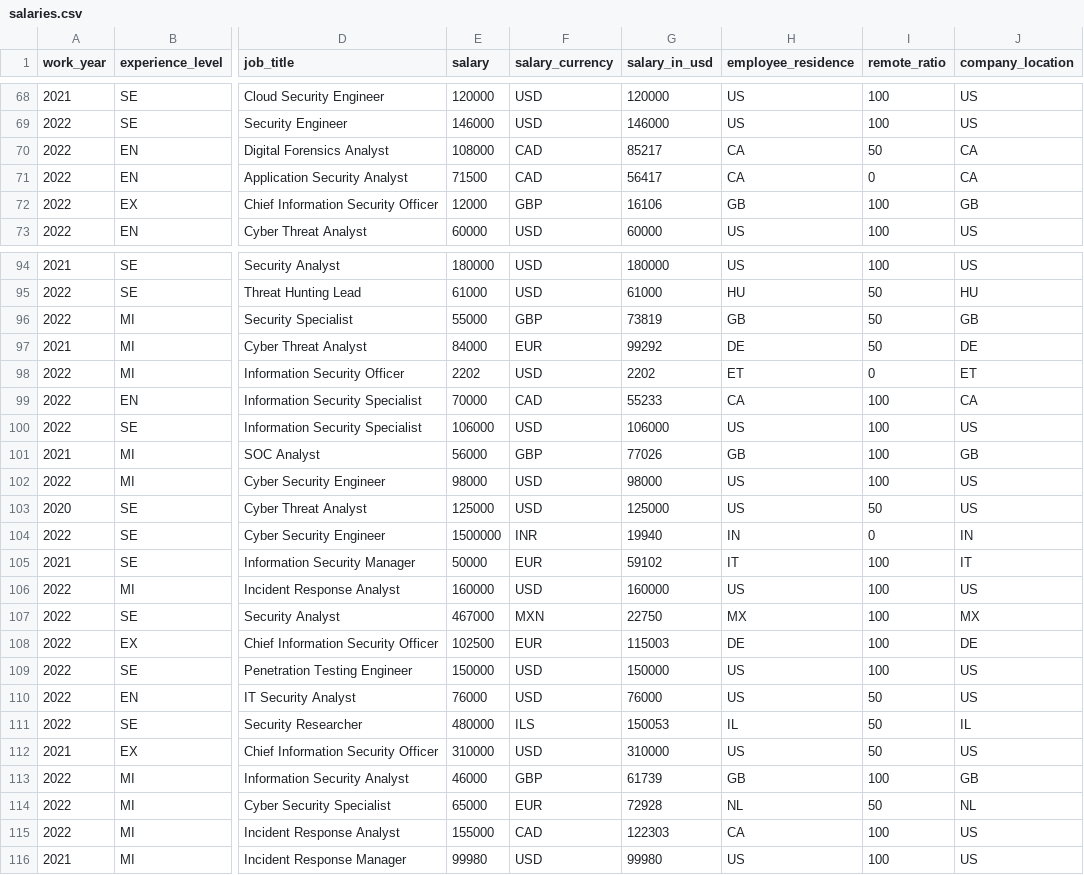
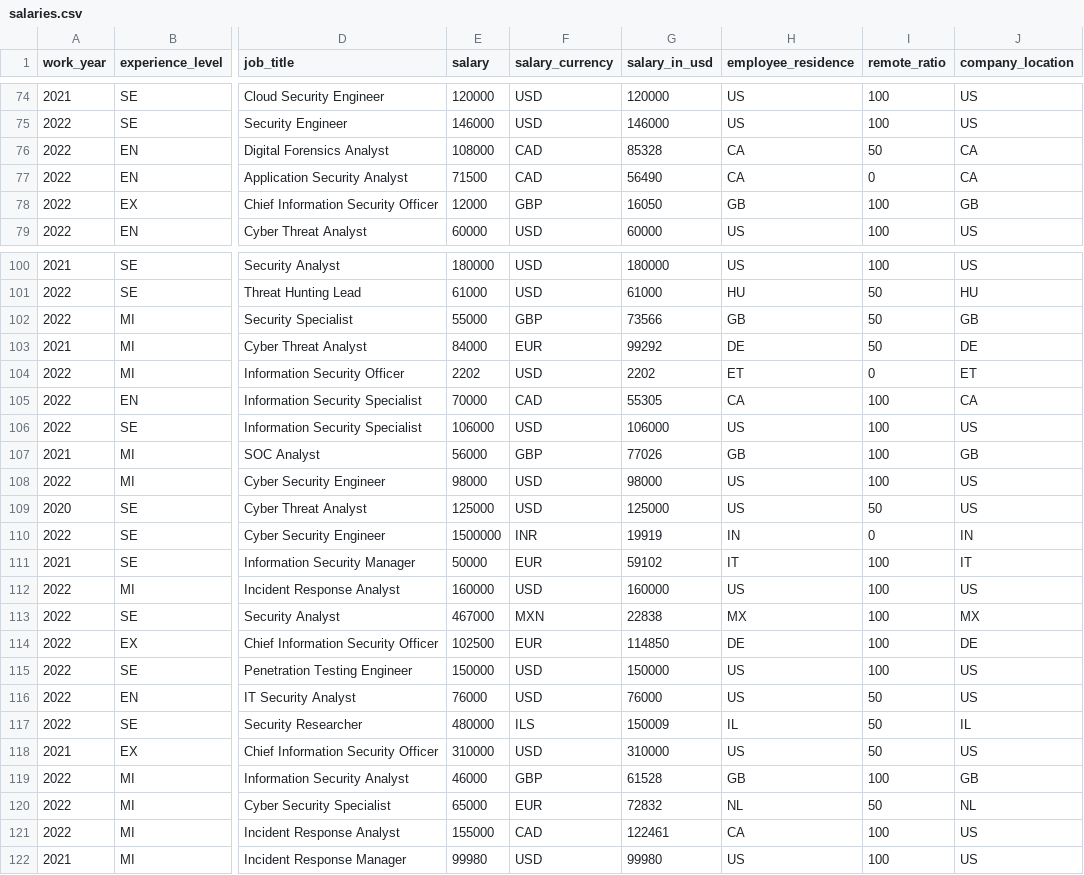
Before and after one commit to foorilla/infosec-jobs-com-salaries, a CSV file: salaries.csv, drawn as a sheet; only a part is shown, gaps mark what is left out; addresses are those after the commit; the diff covers the shown part only; the diff names each change by its address in the sheet, - before the commit and + after, or states it on an @@ line.

```diff
--- a/salaries.csv
+++ b/salaries.csv
-G76 (salary_in_usd): 85217
+G76 (salary_in_usd): 85328
-G77 (salary_in_usd): 56417
+G77 (salary_in_usd): 56490
-G78 (salary_in_usd): 16106
+G78 (salary_in_usd): 16050
-G102 (salary_in_usd): 73819
+G102 (salary_in_usd): 73566
-G105 (salary_in_usd): 55233
+G105 (salary_in_usd): 55305
-G110 (salary_in_usd): 19940
+G110 (salary_in_usd): 19919
-G113 (salary_in_usd): 22750
+G113 (salary_in_usd): 22838
-G114 (salary_in_usd): 115003
+G114 (salary_in_usd): 114850
-G117 (salary_in_usd): 150053
+G117 (salary_in_usd): 150009
-G119 (salary_in_usd): 61739
+G119 (salary_in_usd): 61528
-G120 (salary_in_usd): 72928
+G120 (salary_in_usd): 72832
-G121 (salary_in_usd): 122303
+G121 (salary_in_usd): 122461
```
Also changed, not shown: 6 added rows and 42 edited cells elsewhere in this file, 1 other file.
